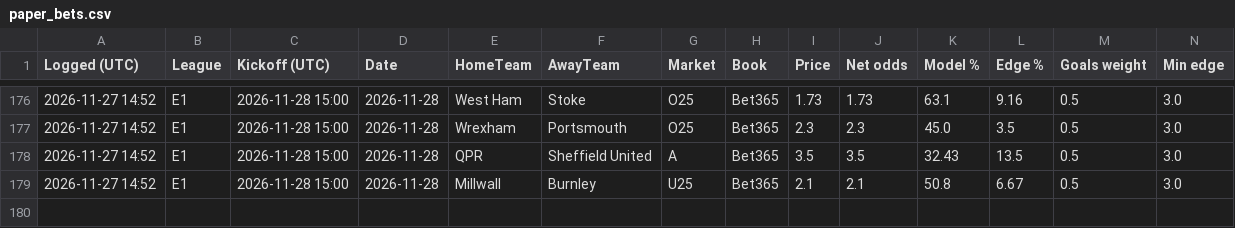
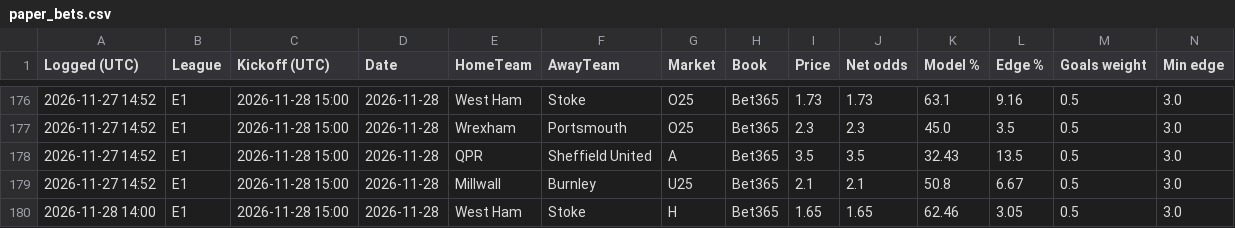
Before and after one commit to tambejasparh/epl-value-dashboard, a CSV file: paper_bets.csv, drawn as a sheet; only a part is shown, gaps mark what is left out; rows hold the shown columns only; the diff names each change by its address in the sheet, - before the commit and + after, or states it on an @@ line.

```diff
--- a/paper_bets.csv
+++ b/paper_bets.csv
+row 180: 2026-11-28 14:00 | E1 | 2026-11-28 15:00 | 2026-11-28 | West Ham | Stoke | H | Bet365 | 1.65 | 1.65 | 62.46 | 3.05 | 0.5 | 3.0
```
Also changed, not shown: best_picks_log.csv, data_snapshot/schedule.csv, 17 other files.
